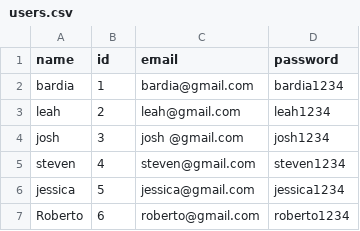
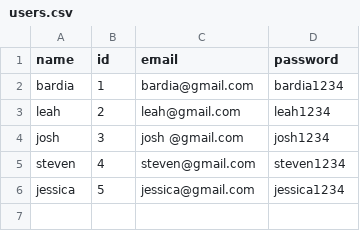
Before and after one commit to BardiaNaderi/world-bank-data-visualizer, a CSV file: src/dataManagement/users.csv, drawn as a sheet; the diff names each change by its address in the sheet, - before the commit and + after, or states it on an @@ line.

Commit message:
remove roberto

```diff
--- a/src/dataManagement/users.csv
+++ b/src/dataManagement/users.csv
-row 7: Roberto | 6 | roberto@gmail.com | roberto1234
```
